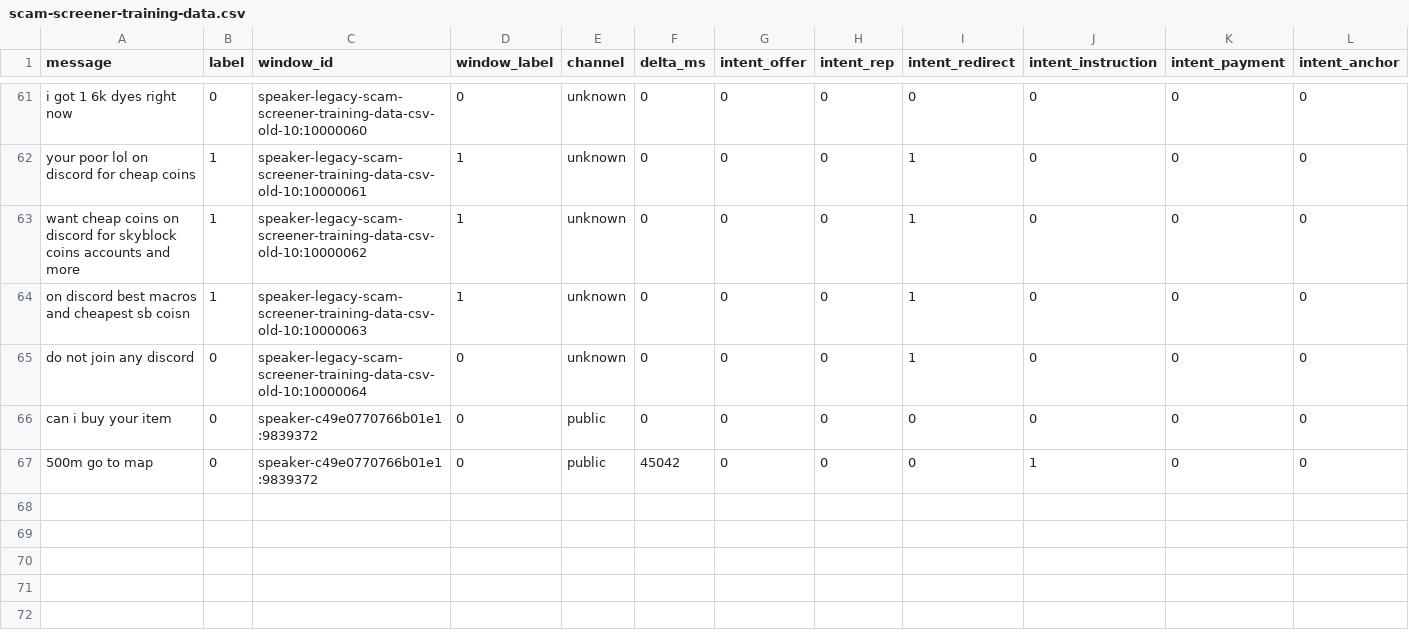
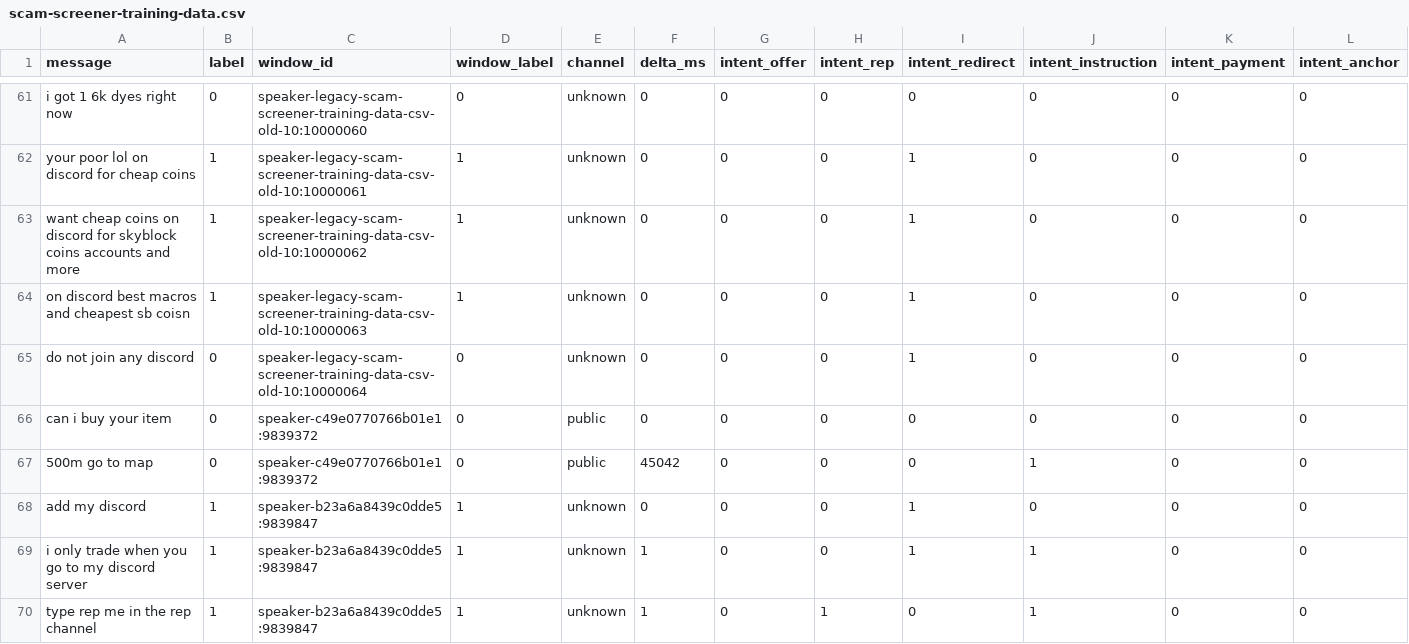
Before and after one commit to Tangos-Mods/ScamScreener, a CSV file: scripts/scam-screener-training-data.csv, drawn as a sheet; only a part is shown, gaps mark what is left out; rows hold the shown columns only; the diff names each change by its address in the sheet, - before the commit and + after, or states it on an @@ line.

```diff
--- a/scripts/scam-screener-training-data.csv
+++ b/scripts/scam-screener-training-data.csv
+row 68: add my discord | 1 | speaker-b23a6a8439c0dde5:9839847 | 1 | unknown | 0 | 0 | 0 | 1 | 0 | 0 | 0
+row 69: i only trade when you go to my discord server | 1 | speaker-b23a6a8439c0dde5:9839847 | 1 | unknown | 1 | 0 | 0 | 1 | 1 | 0 | 0
+row 70: type rep me in the rep channel | 1 | speaker-b23a6a8439c0dde5:9839847 | 1 | unknown | 1 | 0 | 1 | 0 | 1 | 0 | 0
```
Also changed, not shown: 38 other files.
